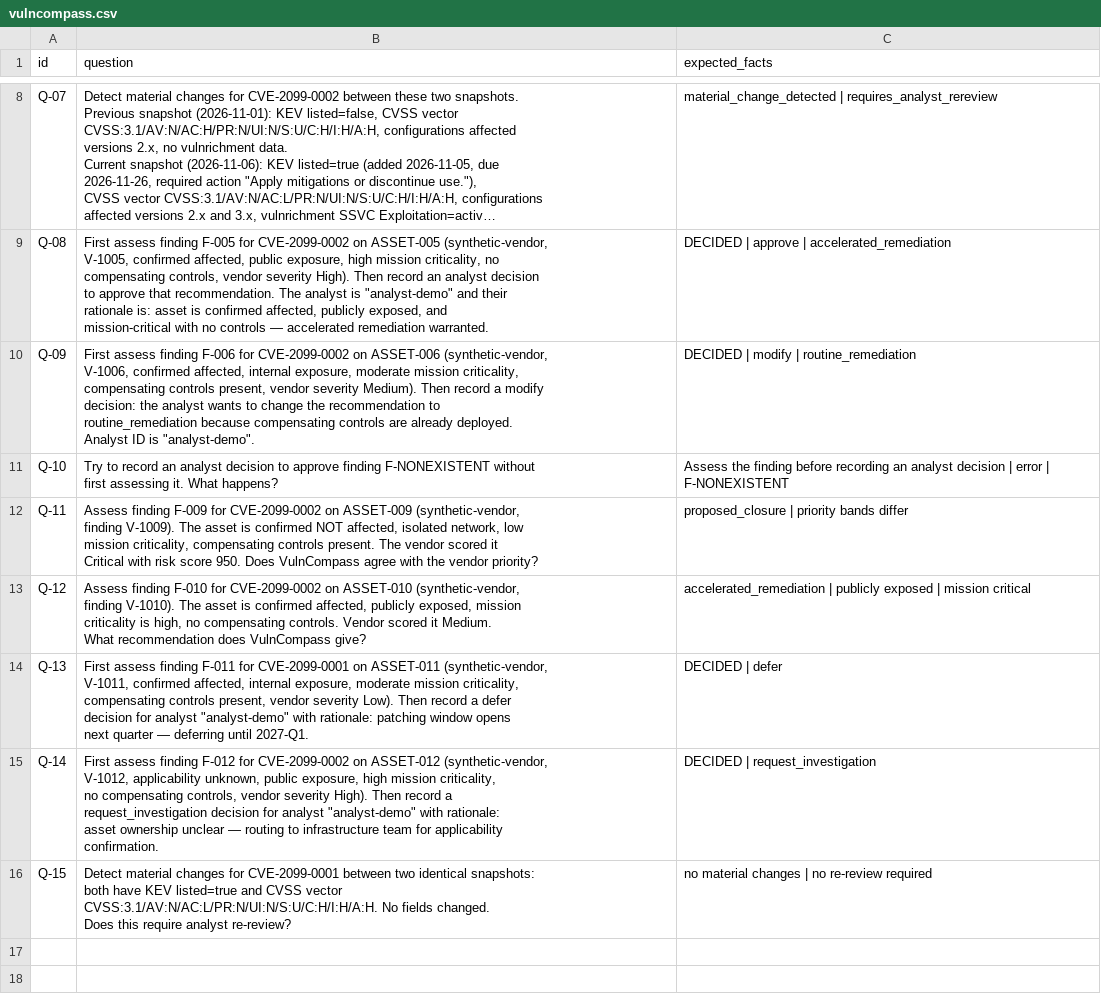
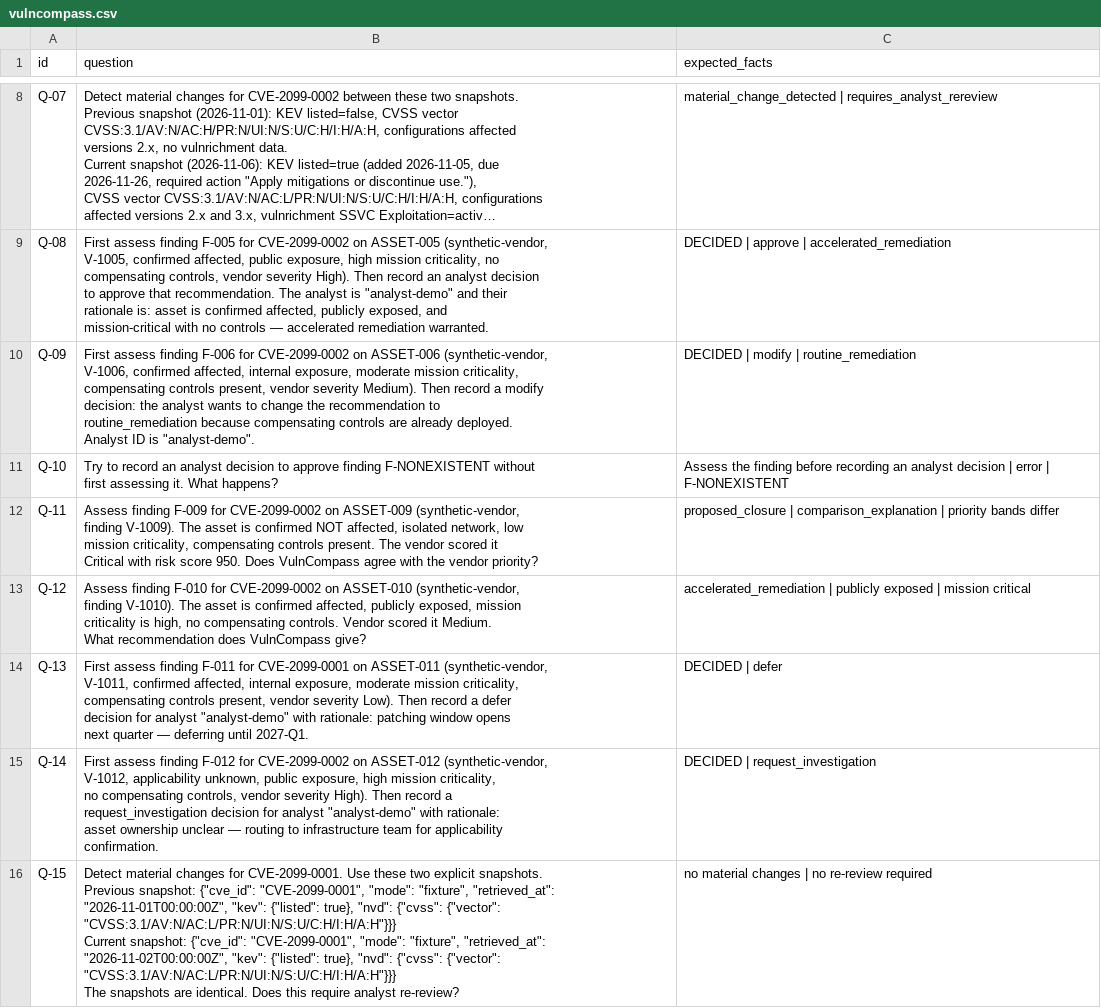
Before and after one commit to readalotl/vulncompass, a CSV file: eval/phoenix/datasets/vulncompass/vulncompass.csv, drawn as a sheet; only a part is shown, gaps mark what is left out; long unchanged cells end in ….

Commit message:
eval: fix Q-15 agent failure and tighten Q-11/Q-05 expected_facts
Q-15: rewrite question to supply explicit JSON snapshots instead of prose
description. The agent was constructing invalid EvidenceSnapshot objects
from natural language, causing detect_material_changes to fail and the
agent to misreport 'changes detected'. Identical explicit snapshots now
make the tool call unambiguous and always return material_change_detected=false.

v1.txt: add snapshot construction guidance to detect_material_changes
instructions — valid top-level keys, required fields (cve_id, mode,
retrieved_at), KEV key name ('listed'), and a concrete example.

Q-11: add 'comparison_explanation' as an additional expected fact to anchor
the judge — the agent prompt requires presenting comparison_explanation
verbatim, so the word must appear in every correct answer.

```diff
--- a/eval/phoenix/datasets/vulncompass/vulncompass.csv
+++ b/eval/phoenix/datasets/vulncompass/vulncompass.csv
@@ -58,6 +58,6 @@ Q-10,"Try to record an analyst decision to approve finding F-NONEXISTENT without
 first assessing it. What happens?",Assess the finding before recording an analyst decision | error | F-NONEXISTENT
-Q-11,"Assess finding F-009 for CVE-2099-0002 on ASSET-009 (synthetic-vendor,
-finding V-1009). The asset is confirmed NOT affected, isolated network, low
-mission criticality, compensating controls present. The vendor scored it
-Critical with risk score 950. Does VulnCompass agree with the vendor priority?",proposed_closure | priority bands differ
+Q-11,"Assess finding F-009 for CVE-2099-0002 on ASSET-009 (synthetic-vendor,
+finding V-1009). The asset is confirmed NOT affected, isolated network, low
+mission criticality, compensating controls present. The vendor scored it
+Critical with risk score 950. Does VulnCompass agree with the vendor priority?",proposed_closure | comparison_explanation | priority bands differ
 Q-12,"Assess finding F-010 for CVE-2099-0002 on ASSET-010 (synthetic-vendor,
@@ -77,5 +77,8 @@ asset ownership unclear — routing to infrastructure team for applicability
 confirmation.",DECIDED | request_investigation
-Q-15,"Detect material changes for CVE-2099-0001 between two identical snapshots:
-both have KEV listed=true and CVSS vector
-CVSS:3.1/AV:N/AC:L/PR:N/UI:N/S:U/C:H/I:H/A:H. No fields changed.
-Does this require analyst re-review?",no material changes | no re-review required
+Q-15,"Detect material changes for CVE-2099-0001. Use these two explicit snapshots.
+
+Previous snapshot: {""cve_id"": ""CVE-2099-0001"", ""mode"": ""fixture"", ""retrieved_at"": ""2026-11-01T00:00:00Z"", ""kev"": {""listed"": true}, ""nvd"": {""cvss"": {""vector"": ""CVSS:3.1/AV:N/AC:L/PR:N/UI:N/S:U/C:H/I:H/A:H""}}}
+
+Current snapshot: {""cve_id"": ""CVE-2099-0001"", ""mode"": ""fixture"", ""retrieved_at"": ""2026-11-02T00:00:00Z"", ""kev"": {""listed"": true}, ""nvd"": {""cvss"": {""vector"": ""CVSS:3.1/AV:N/AC:L/PR:N/UI:N/S:U/C:H/I:H/A:H""}}}
+
+The snapshots are identical. Does this require analyst re-review?",no material changes | no re-review required
```
Also changed, not shown: 2 other files.
